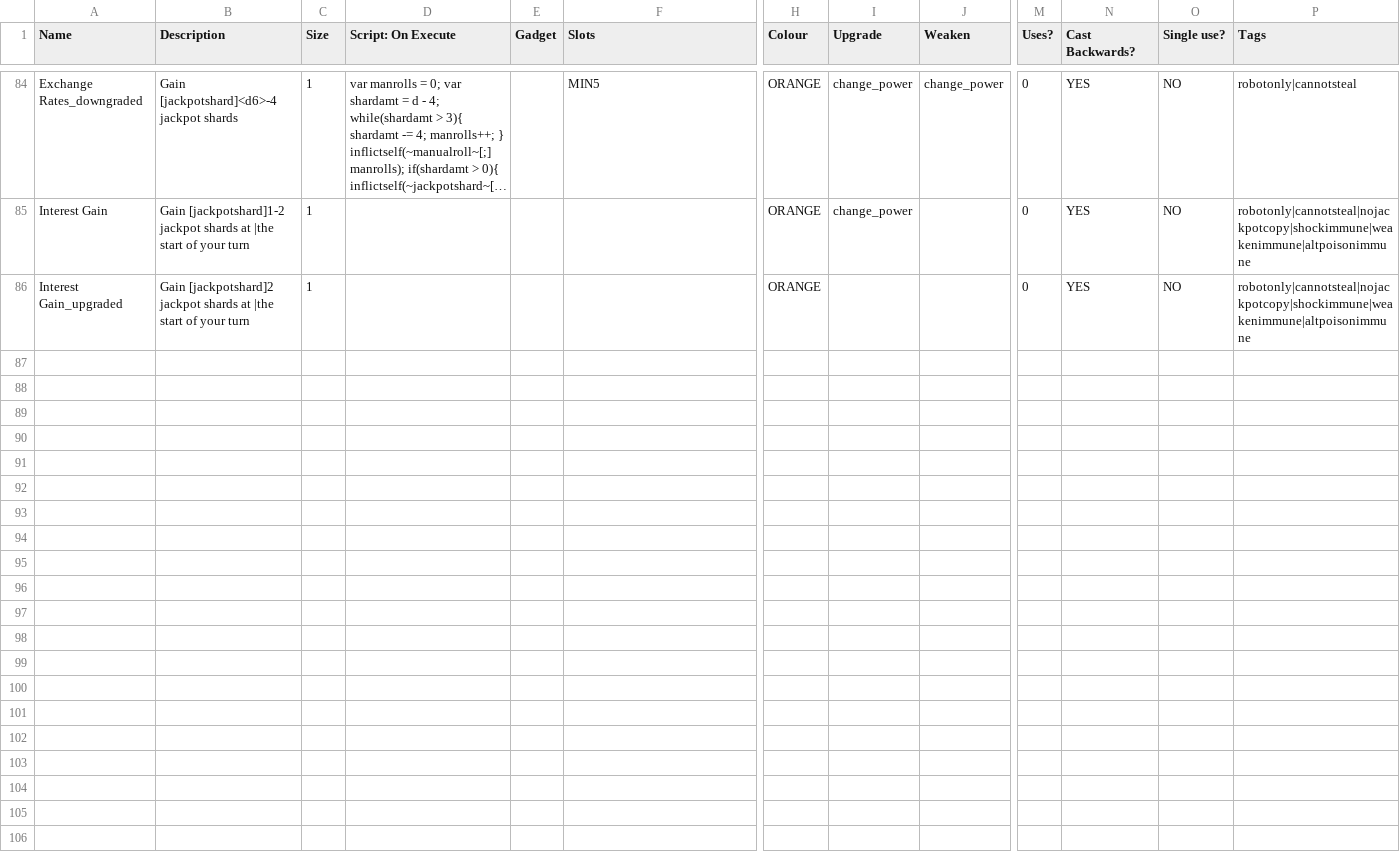
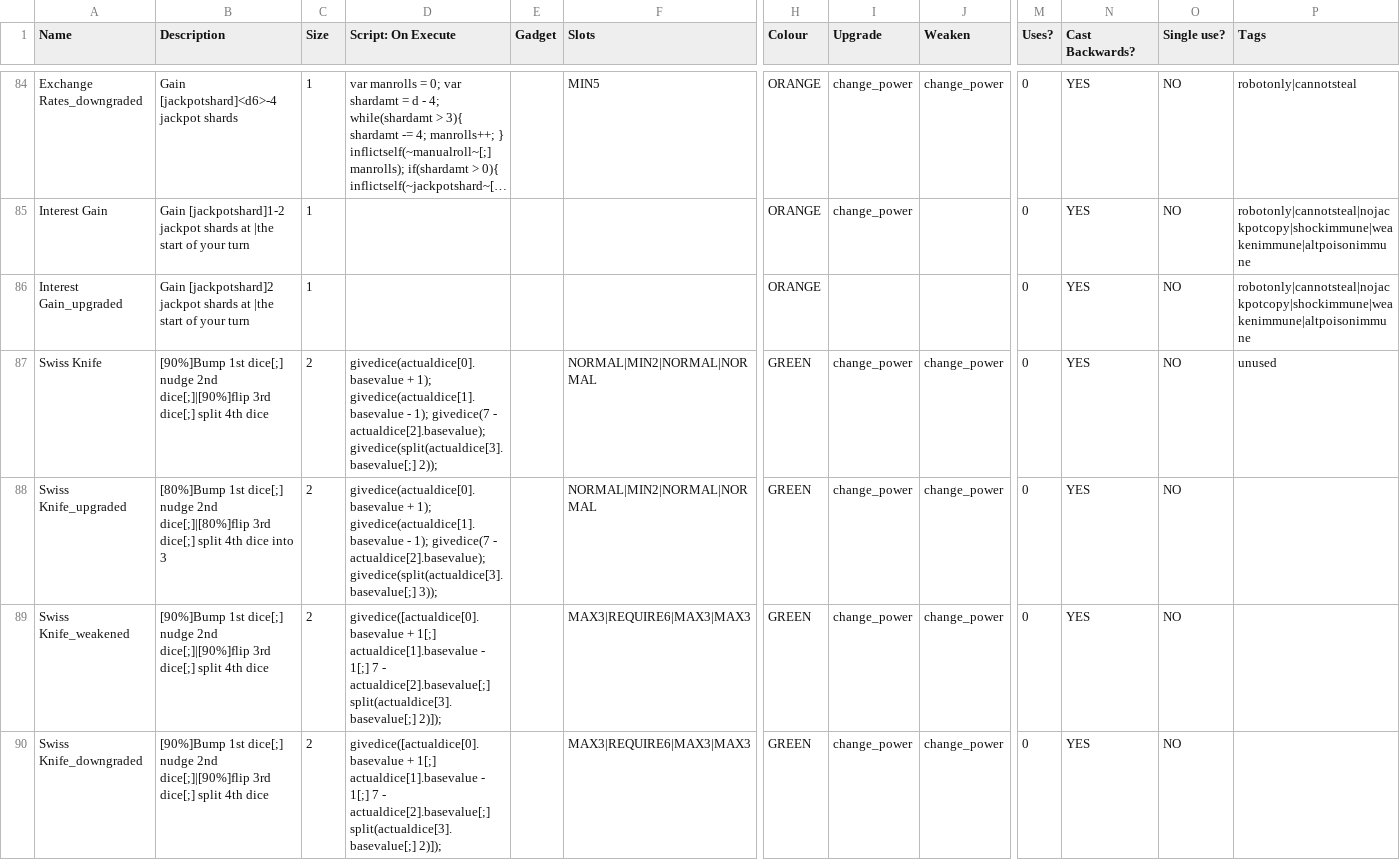
Before and after one commit to Polly224/pollymod, a CSV file: _append/data/text/equipment.csv, drawn as a sheet; only a part is shown, gaps mark what is left out; long unchanged cells end in …; rows hold the shown columns only; the diff names each change by its address in the sheet, - before the commit and + after, or states it on an @@ line.

Commit message:
added swiss knife

```diff
--- a/_append/data/text/equipment.csv
+++ b/_append/data/text/equipment.csv
+row 87: Swiss Knife | [90%]Bump 1st dice[;] nudge 2nd dice[;]|[90%]flip 3rd dice[;] split 4th dice | 2 | givedice(actualdice[0].basevalue + 1); givedice(actualdice[1].basevalue - 1); givedice(7 - actualdice[2].basevalue); givedice(split(actualdice[3].basevalue[;] 2)); |  | NORMAL|MIN2|NORMAL|NORMAL | GREEN | change_power | change_power | 0 | YES | NO | unused
+row 88: Swiss Knife_upgraded | [80%]Bump 1st dice[;] nudge 2nd dice[;]|[80%]flip 3rd dice[;] split 4th dice into 3 | 2 | givedice(actualdice[0].basevalue + 1); givedice(actualdice[1].basevalue - 1); givedice(7 - actualdice[2].basevalue); givedice(split(actualdice[3].basevalue[;] 3)); |  | NORMAL|MIN2|NORMAL|NORMAL | GREEN | change_power | change_power | 0 | YES | NO
+row 89: Swiss Knife_weakened | [90%]Bump 1st dice[;] nudge 2nd dice[;]|[90%]flip 3rd dice[;] split 4th dice | 2 | givedice([actualdice[0].basevalue + 1[;] actualdice[1].basevalue - 1[;] 7 - actualdice[2].basevalue[;] split(actualdice[3].basevalue[;] 2)]); |  | MAX3|REQUIRE6|MAX3|MAX3 | GREEN | change_power | change_power | 0 | YES | NO
+row 90: Swiss Knife_downgraded | [90%]Bump 1st dice[;] nudge 2nd dice[;]|[90%]flip 3rd dice[;] split 4th dice | 2 | givedice([actualdice[0].basevalue + 1[;] actualdice[1].basevalue - 1[;] 7 - actualdice[2].basevalue[;] split(actualdice[3].basevalue[;] 2)]); |  | MAX3|REQUIRE6|MAX3|MAX3 | GREEN | change_power | change_power | 0 | YES | NO
```
